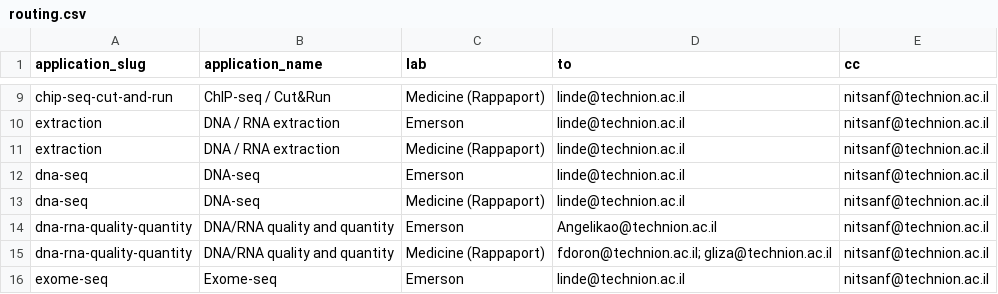
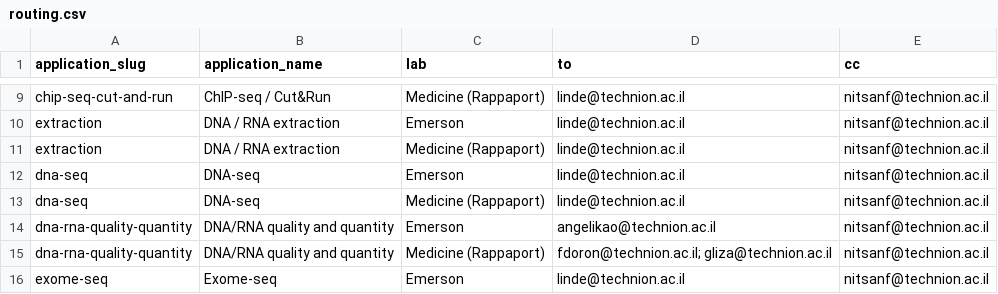
Before and after one commit to Technion-Genomics-Center/atgc-submission-forms, a CSV file: data/routing.csv, drawn as a sheet; only a part is shown, gaps mark what is left out.

```diff
--- a/data/routing.csv
+++ b/data/routing.csv
@@ -13,3 +13,3 @@ dna-seq,DNA-seq,Emerson,linde@technion.ac.il,nitsanf@technion.ac.il
 dna-seq,DNA-seq,Medicine (Rappaport),linde@technion.ac.il,nitsanf@technion.ac.il
-dna-rna-quality-quantity,DNA/RNA quality and quantity,Emerson,Angelikao@technion.ac.il,nitsanf@technion.ac.il
+dna-rna-quality-quantity,DNA/RNA quality and quantity,Emerson,angelikao@technion.ac.il,nitsanf@technion.ac.il
 dna-rna-quality-quantity,DNA/RNA quality and quantity,Medicine (Rappaport),fdoron@technion.ac.il; gliza@technion.ac.il,nitsanf@technion.ac.il
```
Also changed, not shown: 1 other file.
